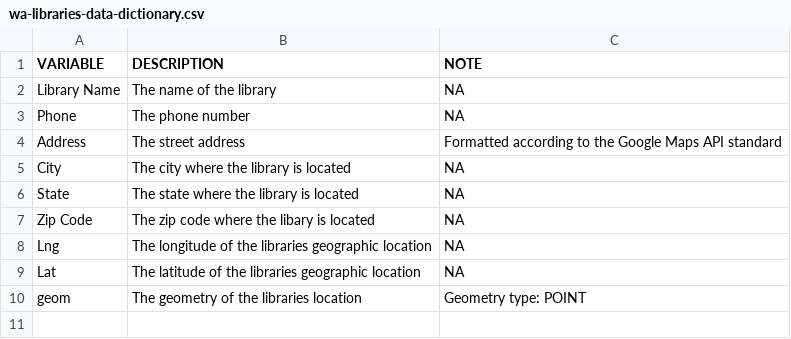
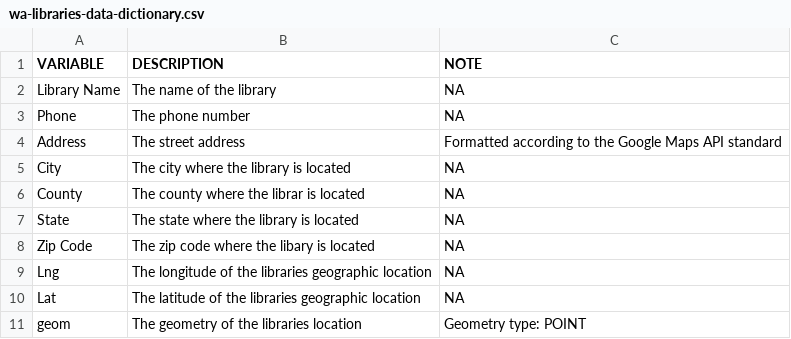
Before and after one commit to tiernanmartin/datasets, a CSV file: wa-libraries/data/wa-libraries-data-dictionary.csv, drawn as a sheet.

```diff
--- a/wa-libraries/data/wa-libraries-data-dictionary.csv
+++ b/wa-libraries/data/wa-libraries-data-dictionary.csv
@@ -5,2 +5,3 @@ Address,The street address,Formatted according to the Google Maps API standard
 City,The city where the library is located,NA
+County,The county where the librar is located,NA
 State,The state where the library is located,NA
```
Also changed, not shown: 3 other files.
